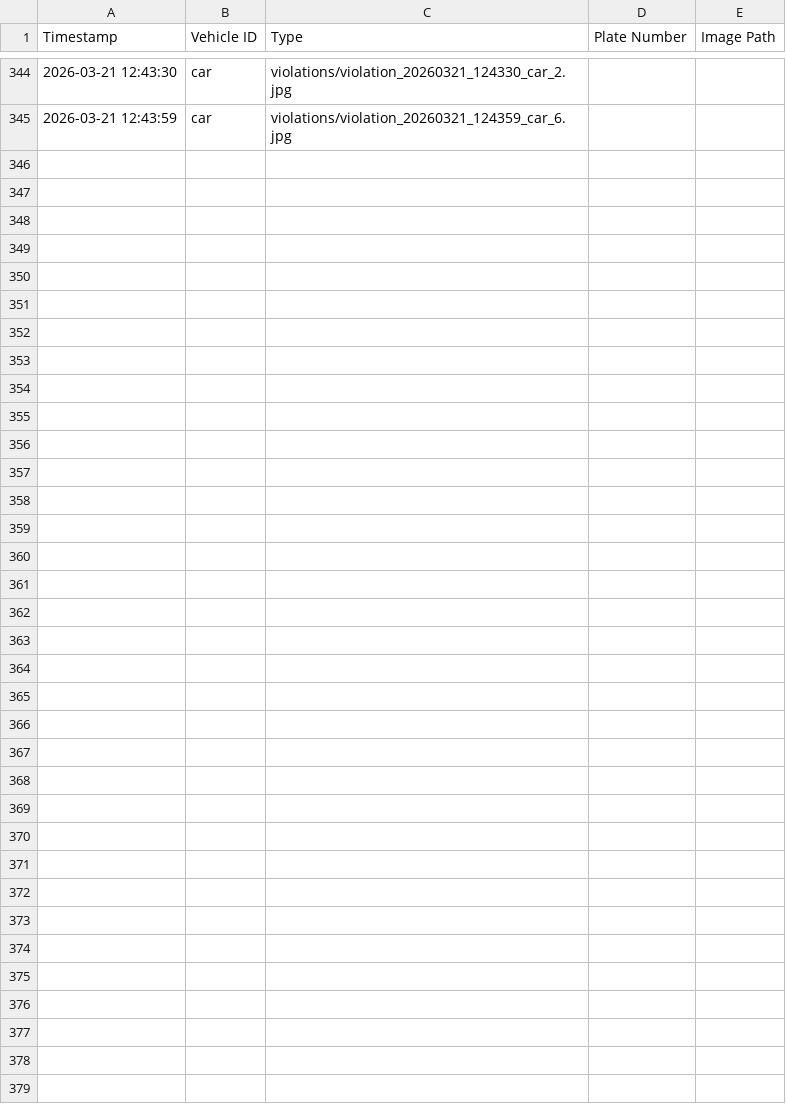
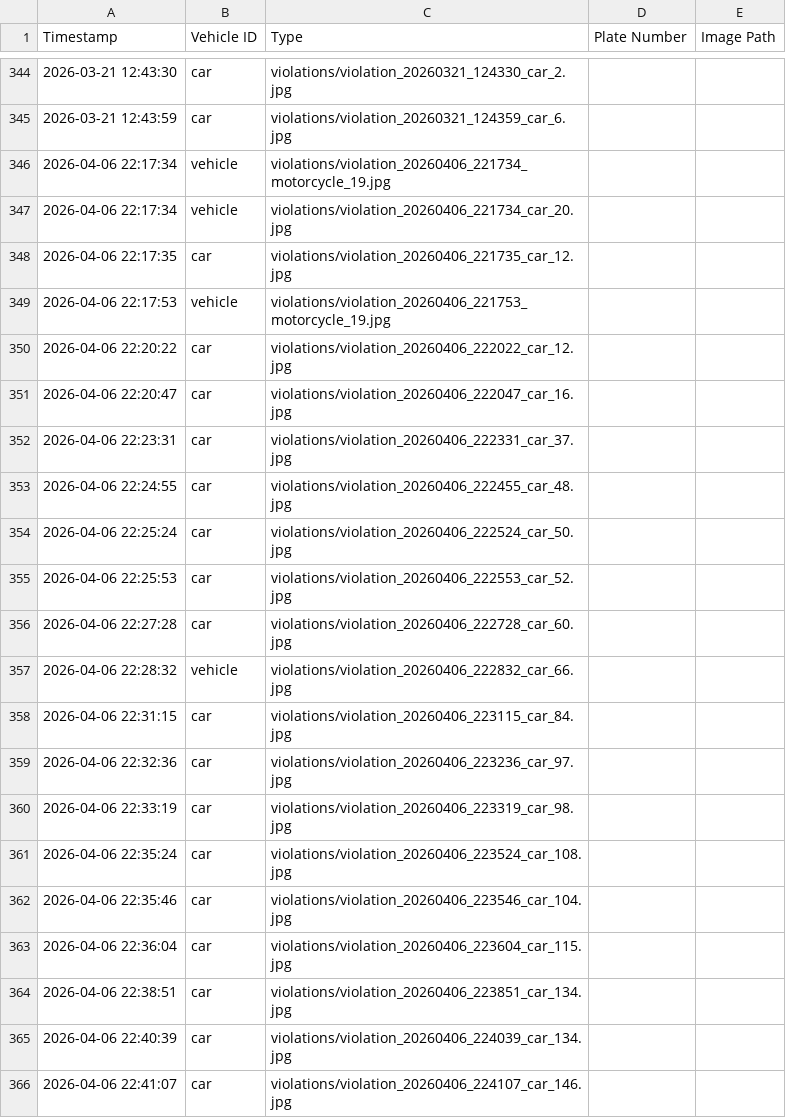
Before and after one commit to Chun-taro/Multicab-Yellow-Box-Zone-Monitoring-System-Using-AI-based-Camera-Detection-V2, a CSV file: static/violations/violation_log.csv, drawn as a sheet; only a part is shown, gaps mark what is left out.

```diff
--- a/static/violations/violation_log.csv
+++ b/static/violations/violation_log.csv
@@ -345 +345,22 @@ Timestamp,Vehicle ID,Type,Plate Number,Image Path
 2026-03-21 12:43:59,car,violations/violation_20260321_124359_car_6.jpg
+2026-04-06 22:17:34,vehicle,violations/violation_20260406_221734_motorcycle_19.jpg
+2026-04-06 22:17:34,vehicle,violations/violation_20260406_221734_car_20.jpg
+2026-04-06 22:17:35,car,violations/violation_20260406_221735_car_12.jpg
+2026-04-06 22:17:53,vehicle,violations/violation_20260406_221753_motorcycle_19.jpg
+2026-04-06 22:20:22,car,violations/violation_20260406_222022_car_12.jpg
+2026-04-06 22:20:47,car,violations/violation_20260406_222047_car_16.jpg
+2026-04-06 22:23:31,car,violations/violation_20260406_222331_car_37.jpg
+2026-04-06 22:24:55,car,violations/violation_20260406_222455_car_48.jpg
+2026-04-06 22:25:24,car,violations/violation_20260406_222524_car_50.jpg
+2026-04-06 22:25:53,car,violations/violation_20260406_222553_car_52.jpg
+2026-04-06 22:27:28,car,violations/violation_20260406_222728_car_60.jpg
+2026-04-06 22:28:32,vehicle,violations/violation_20260406_222832_car_66.jpg
+2026-04-06 22:31:15,car,violations/violation_20260406_223115_car_84.jpg
+2026-04-06 22:32:36,car,violations/violation_20260406_223236_car_97.jpg
+2026-04-06 22:33:19,car,violations/violation_20260406_223319_car_98.jpg
+2026-04-06 22:35:24,car,violations/violation_20260406_223524_car_108.jpg
+2026-04-06 22:35:46,car,violations/violation_20260406_223546_car_104.jpg
+2026-04-06 22:36:04,car,violations/violation_20260406_223604_car_115.jpg
+2026-04-06 22:38:51,car,violations/violation_20260406_223851_car_134.jpg
+2026-04-06 22:40:39,car,violations/violation_20260406_224039_car_134.jpg
+2026-04-06 22:41:07,car,violations/violation_20260406_224107_car_146.jpg
```
Also changed, not shown: 54 other files.
